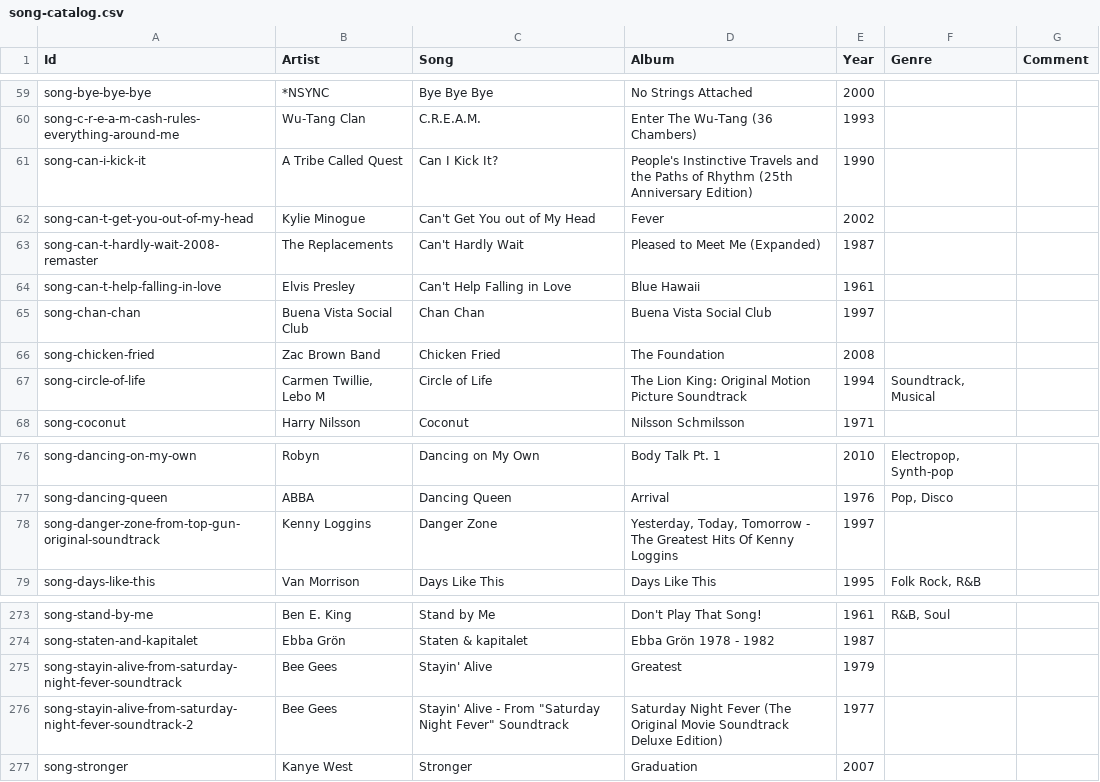
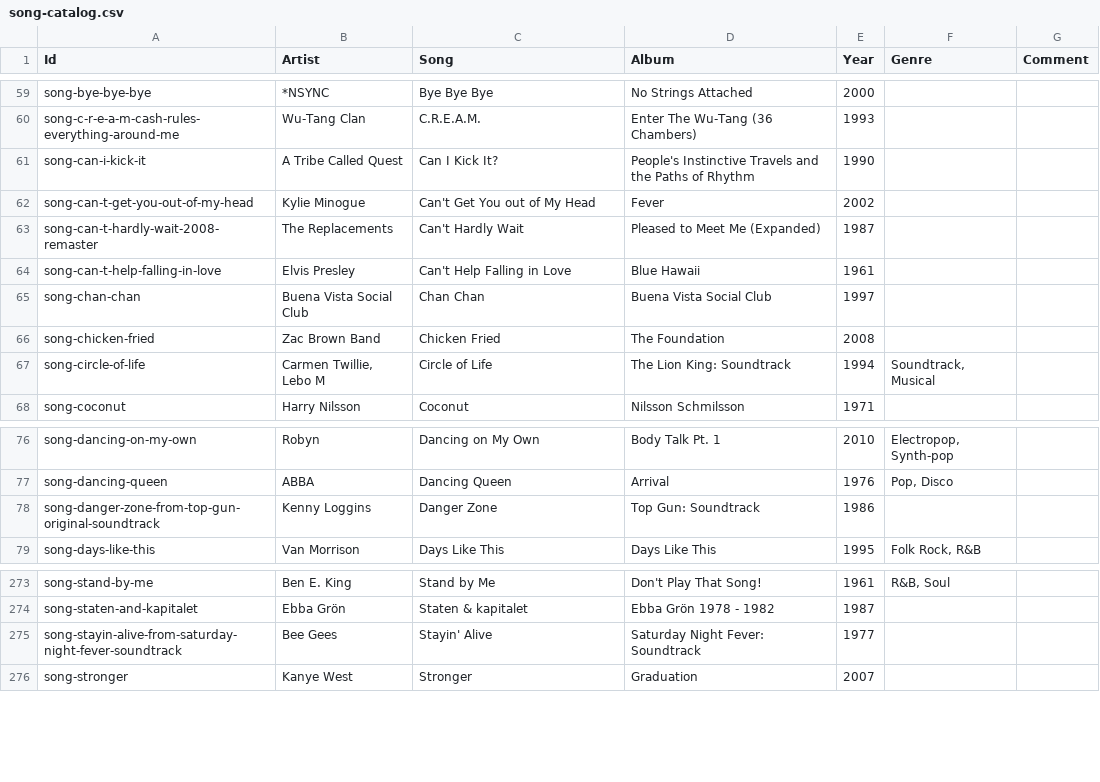
Before and after one commit to alpsten/1001-songs-for-majken, a CSV file: public/data/song-catalog.csv, drawn as a sheet; only a part is shown, gaps mark what is left out.

Commit message:
content: fix soundtrack album fields, merge Stayin' Alive duplicate

```diff
--- a/public/data/song-catalog.csv
+++ b/public/data/song-catalog.csv
@@ -60,3 +60,3 @@ song-bye-bye-bye,*NSYNC,Bye Bye Bye,No Strings Attached,2000,,
 song-c-r-e-a-m-cash-rules-everything-around-me,Wu-Tang Clan,C.R.E.A.M.,Enter The Wu-Tang (36 Chambers),1993,,
-song-can-i-kick-it,A Tribe Called Quest,Can I Kick It?,People's Instinctive Travels and the Paths of Rhythm (25th Anniversary Edition),1990,,
+song-can-i-kick-it,A Tribe Called Quest,Can I Kick It?,People's Instinctive Travels and the Paths of Rhythm,1990,,
 song-can-t-get-you-out-of-my-head,Kylie Minogue,Can't Get You out of My Head,Fever,2002,,
@@ -66,3 +66,3 @@ song-chan-chan,Buena Vista Social Club,Chan Chan,Buena Vista Social Club,1997,,
 song-chicken-fried,Zac Brown Band,Chicken Fried,The Foundation,2008,,
-song-circle-of-life,"Carmen Twillie, Lebo M",Circle of Life,The Lion King: Original Motion Picture Soundtrack,1994,"Soundtrack, Musical",
+song-circle-of-life,"Carmen Twillie, Lebo M",Circle of Life,The Lion King: Soundtrack,1994,"Soundtrack, Musical",
 song-coconut,Harry Nilsson,Coconut,Nilsson Schmilsson,1971,,
@@ -77,3 +77,3 @@ song-dancing-on-my-own,Robyn,Dancing on My Own,Body Talk Pt. 1,2010,"Electropop,
 song-dancing-queen,ABBA,Dancing Queen,Arrival,1976,"Pop, Disco",
-song-danger-zone-from-top-gun-original-soundtrack,Kenny Loggins,Danger Zone,"Yesterday, Today, Tomorrow - The Greatest Hits Of Kenny Loggins",1997,,
+song-danger-zone-from-top-gun-original-soundtrack,Kenny Loggins,Danger Zone,Top Gun: Soundtrack,1986,,
 song-days-like-this,Van Morrison,Days Like This,Days Like This,1995,"Folk Rock, R&B",
@@ -274,4 +274,3 @@ song-stand-by-me,Ben E. King,Stand by Me,Don't Play That Song!,1961,"R&B, Soul",
 song-staten-and-kapitalet,Ebba Grön,Staten & kapitalet,Ebba Grön 1978 - 1982,1987,,
-song-stayin-alive-from-saturday-night-fever-soundtrack,Bee Gees,Stayin' Alive,Greatest,1979,,
-song-stayin-alive-from-saturday-night-fever-soundtrack-2,Bee Gees,"Stayin' Alive - From ""Saturday Night Fever"" Soundtrack",Saturday Night Fever (The Original Movie Soundtrack Deluxe Edition),1977,,
+song-stayin-alive-from-saturday-night-fever-soundtrack,Bee Gees,Stayin' Alive,Saturday Night Fever: Soundtrack,1977,,
 song-stronger,Kanye West,Stronger,Graduation,2007,,
```
Also changed, not shown: 6 other files.
